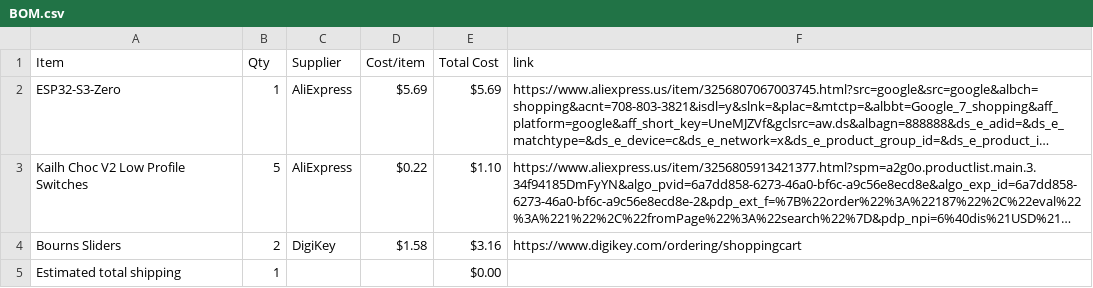
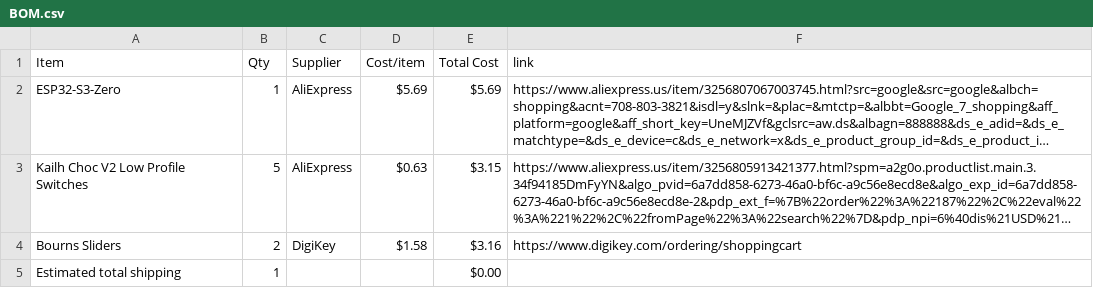
Before and after one commit to drgdlr09/Bee-Board, a CSV file: BOM.csv, drawn as a sheet; long unchanged cells end in …; the diff names each change by its address in the sheet, - before the commit and + after, or states it on an @@ line.

Commit message:
Sync Midi Keyboard from Half Life

```diff
--- a/BOM.csv
+++ b/BOM.csv
-D3 (Cost/item): $0.22
+D3 (Cost/item): $0.63
-E3 (Total Cost): $1.10
+E3 (Total Cost): $3.15
```
